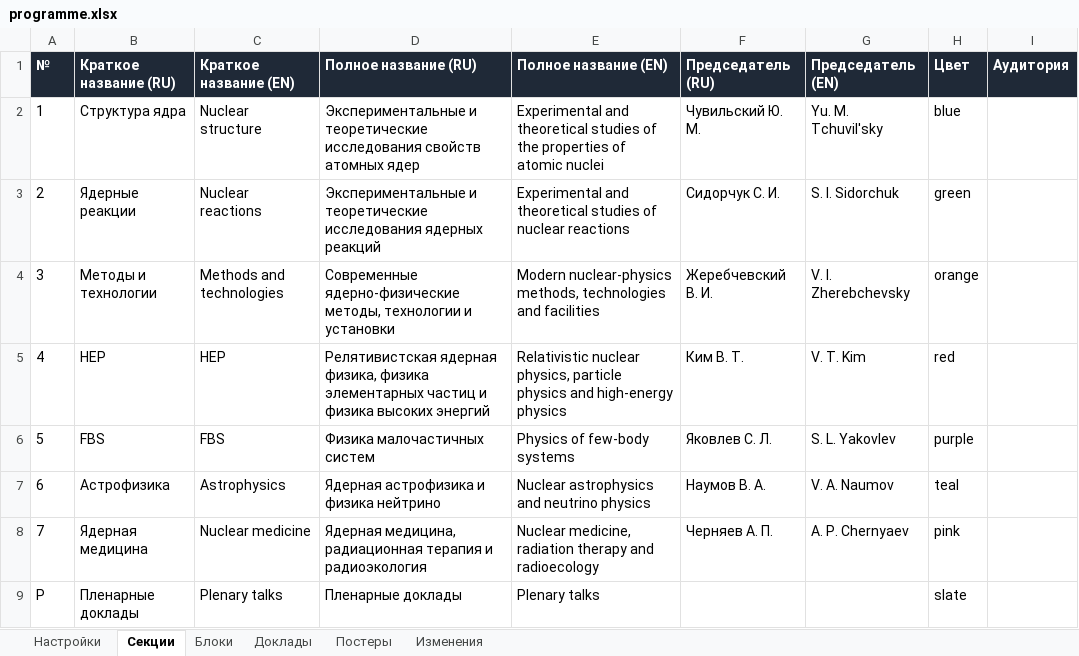
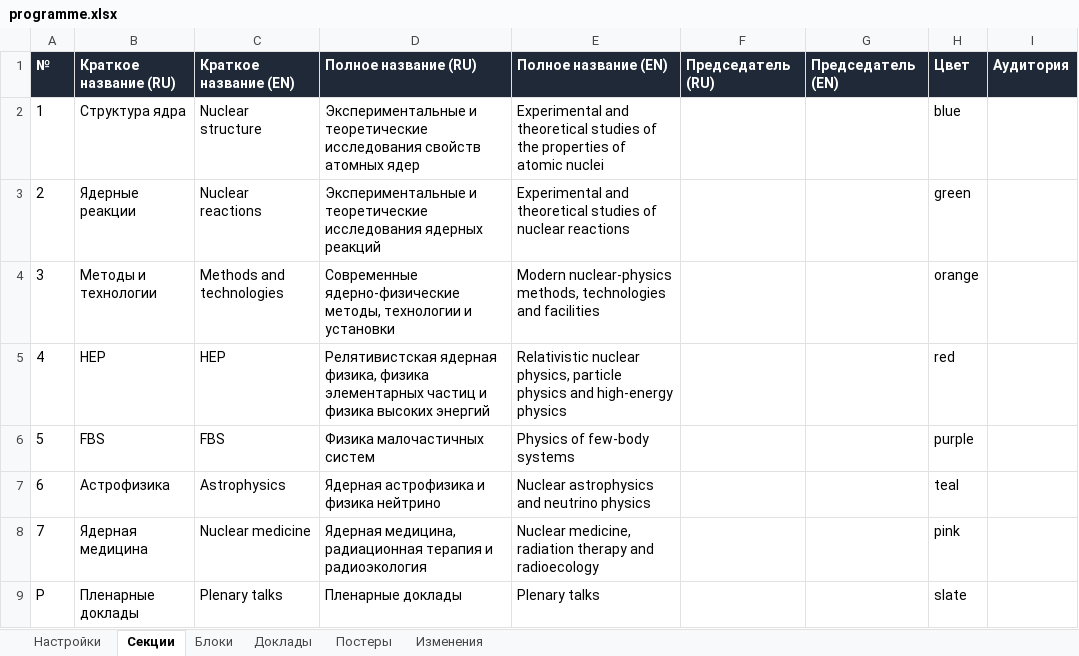
Before and after one commit to shadowcaramel/Conference-schedule, an Excel workbook: data/programme.xlsx, sheet Секции, drawn as a sheet; values as stored, in another font and other column widths than the file's, no borders; the diff names each change by its address in the sheet, - before the commit and + after, or states it on an @@ line.

```diff
--- a/data/programme.xlsx (sheet Секции)
+++ b/data/programme.xlsx (sheet Секции)
-F2 (Председатель (RU)): Чувильский Ю. М.
+F2 (Председатель (RU)): (empty)
-G2 (Председатель (EN)): Yu. M. Tchuvil'sky
+G2 (Председатель (EN)): (empty)
-F3 (Председатель (RU)): Сидорчук С. И.
+F3 (Председатель (RU)): (empty)
-G3 (Председатель (EN)): S. I. Sidorchuk
+G3 (Председатель (EN)): (empty)
-F4 (Председатель (RU)): Жеребчевский В. И.
+F4 (Председатель (RU)): (empty)
-G4 (Председатель (EN)): V. I. Zherebchevsky
+G4 (Председатель (EN)): (empty)
-F5 (Председатель (RU)): Ким В. Т.
+F5 (Председатель (RU)): (empty)
-G5 (Председатель (EN)): V. T. Kim
+G5 (Председатель (EN)): (empty)
-F6 (Председатель (RU)): Яковлев С. Л.
+F6 (Председатель (RU)): (empty)
-G6 (Председатель (EN)): S. L. Yakovlev
+G6 (Председатель (EN)): (empty)
-F7 (Председатель (RU)): Наумов В. А.
+F7 (Председатель (RU)): (empty)
-G7 (Председатель (EN)): V. A. Naumov
+G7 (Председатель (EN)): (empty)
-F8 (Председатель (RU)): Черняев А. П.
+F8 (Председатель (RU)): (empty)
-G8 (Председатель (EN)): A. P. Chernyaev
+G8 (Председатель (EN)): (empty)
```
Also changed, not shown: sheet Постеры, sheet Доклады, 5 other files.
